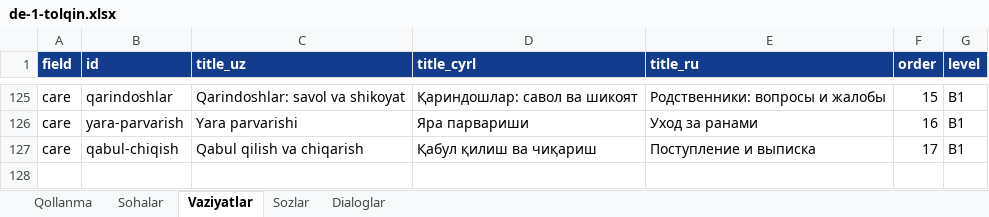
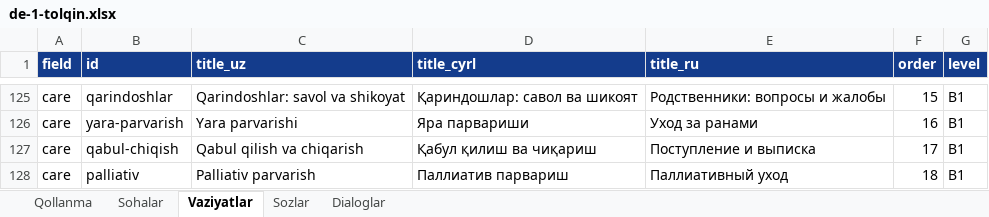
Before and after one commit to Jahon-gir/Qaldirgoch, an Excel workbook: docs/content/de-1-tolqin.xlsx, sheet Vaziyatlar, drawn as a sheet; only a part is shown, gaps mark what is left out; values as stored, in another font and other column widths than the file's, no borders; the diff names each change by its address in the sheet, - before the commit and + after, or states it on an @@ line.

```diff
--- a/docs/content/de-1-tolqin.xlsx (sheet Vaziyatlar)
+++ b/docs/content/de-1-tolqin.xlsx (sheet Vaziyatlar)
+row 128: care | palliativ | Palliativ parvarish | Паллиатив парвариш | Паллиативный уход | 18 | B1
```
Also changed, not shown: sheet Sozlar, sheet Dialoglar, 5 other files.
